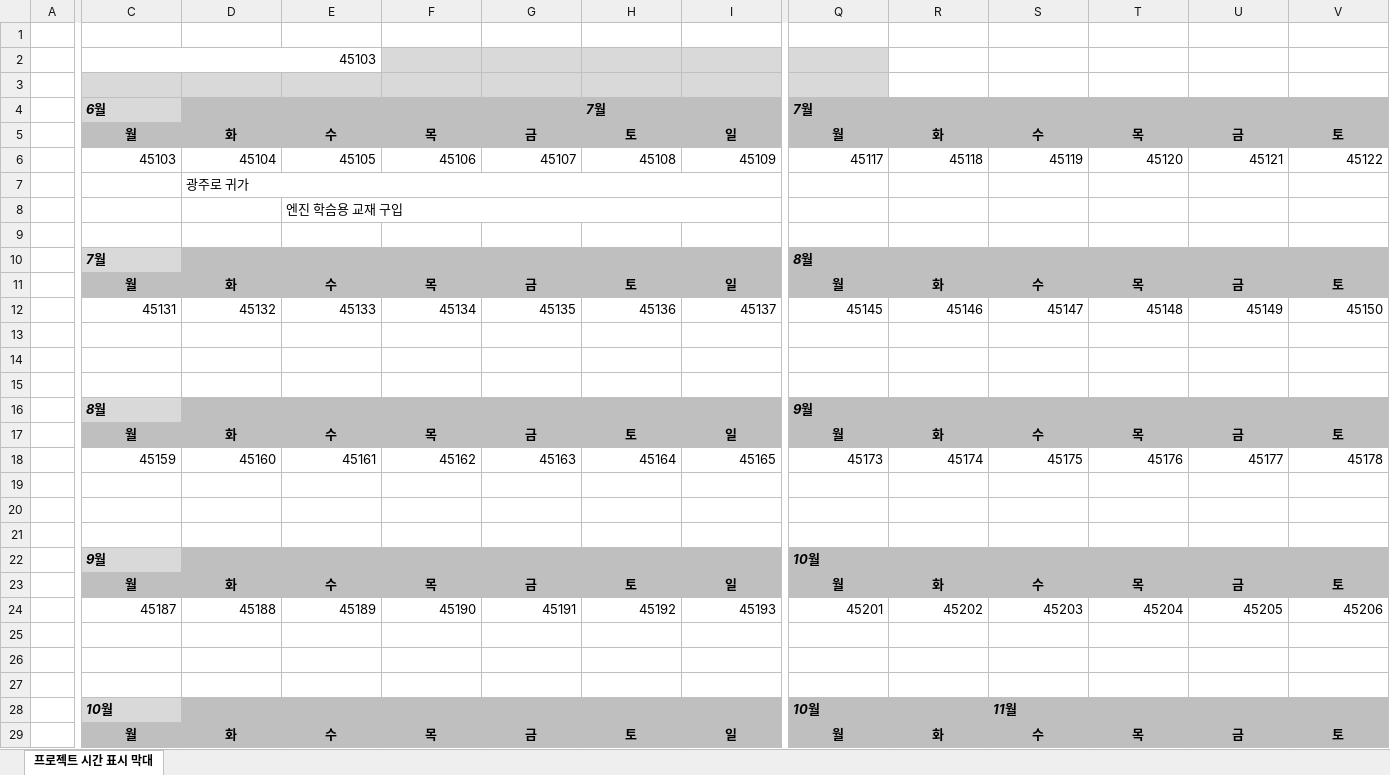
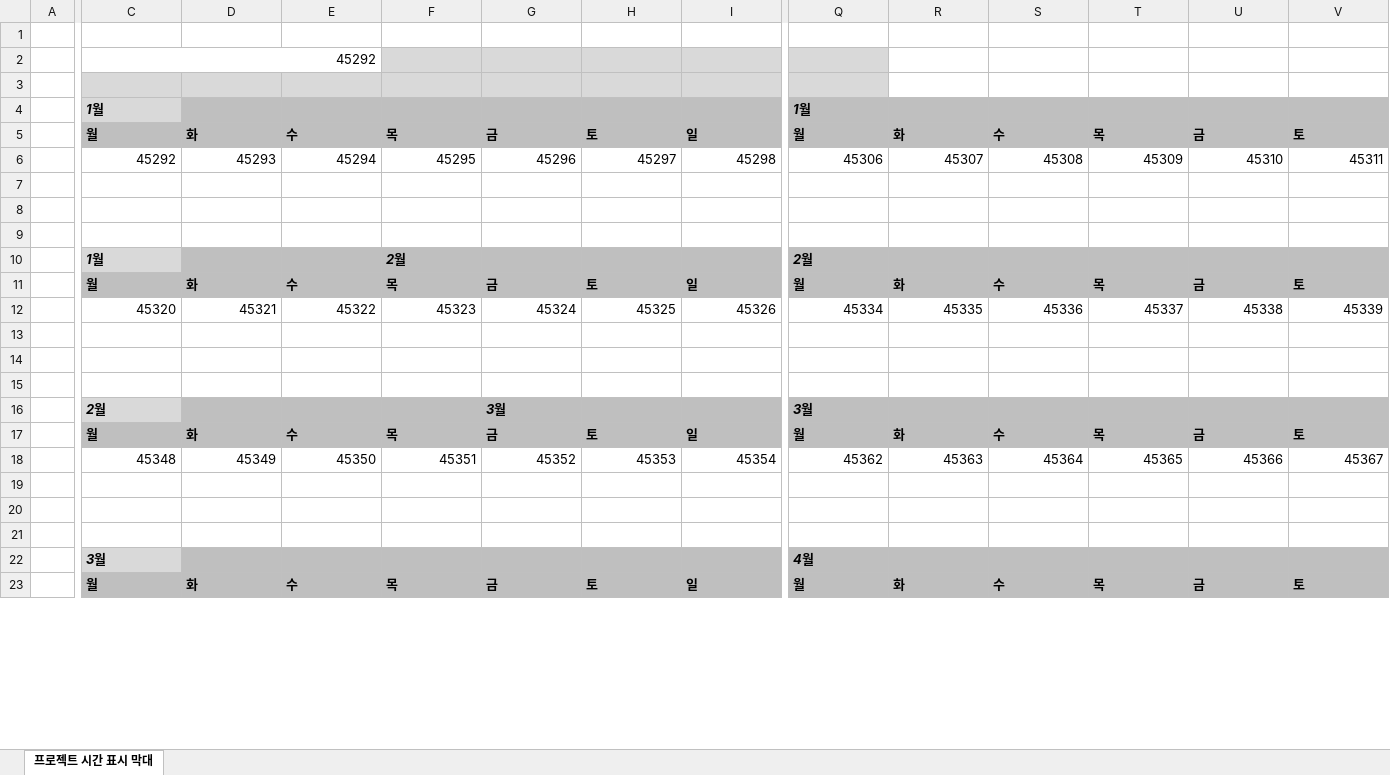
Before and after one commit to M055B411/23TH_TUK_Senior_Project, an Excel workbook: 작업일지/양재성/졸작 계획서.xlsx, sheet 프로젝트 시간 표시 막대, drawn as a sheet; only a part is shown, gaps mark what is left out; values as stored, in another font and other column widths than the file's, no borders; conditional formats not drawn; removed rows and columns are numbered as before the commit, all else as after; rows hold the shown columns only; the diff covers the shown part only; the diff names each change by its address in the sheet, - before the commit and + after, or states it on an @@ line.

Commit message:
졸작 계획서 빈거
빈거

```diff
--- a/작업일지/양재성/졸작 계획서.xlsx (sheet 프로젝트 시간 표시 막대)
+++ b/작업일지/양재성/졸작 계획서.xlsx (sheet 프로젝트 시간 표시 막대)
-C2: 45103
+C2: 45292
-row 4:  | 6월 |  |  |  |  | 7월 |  | 7월
+row 4:  | 1월 |  |  |  |  |  |  | 1월
-C5:I5 alignment: center
+C5:I5 alignment: left
-Q5:V5 alignment: center
+Q5:V5 alignment: left
-row 6:  | 45103 | 45104 | 45105 | 45106 | 45107 | 45108 | 45109 | 45117 | 45118 | 45119 | 45120 | 45121 | 45122
-row 7:  |  | 광주로 귀가
-row 8:  |  |  | 엔진 학슴용 교재 구입
-row 9: (empty)
-row 10:  | 7월 |  |  |  |  |  |  | 8월
@@ row 11 moved to row 41: 월 @@
-row 12:  | 45131 | 45132 | 45133 | 45134 | 45135 | 45136 | 45137 | 45145 | 45146 | 45147 | 45148 | 45149 | 45150
+row 6:  | 45292 | 45293 | 45294 | 45295 | 45296 | 45297 | 45298 | 45306 | 45307 | 45308 | 45309 | 45310 | 45311
-row 16:  | 8월 |  |  |  |  |  |  | 9월
+row 10:  | 1월 |  |  | 2월 |  |  |  | 2월
-C11:I11 alignment: center
+C11:I11 alignment: left
-Q11:V11 alignment: center
+Q11:V11 alignment: left
-row 18:  | 45159 | 45160 | 45161 | 45162 | 45163 | 45164 | 45165 | 45173 | 45174 | 45175 | 45176 | 45177 | 45178
+row 12:  | 45320 | 45321 | 45322 | 45323 | 45324 | 45325 | 45326 | 45334 | 45335 | 45336 | 45337 | 45338 | 45339
-row 22:  | 9월 |  |  |  |  |  |  | 10월
+row 16:  | 2월 |  |  |  | 3월 |  |  | 3월
-C17:I17 alignment: center
+C17:I17 alignment: left
-Q17:V17 alignment: center
+Q17:V17 alignment: left
-row 24:  | 45187 | 45188 | 45189 | 45190 | 45191 | 45192 | 45193 | 45201 | 45202 | 45203 | 45204 | 45205 | 45206
+row 18:  | 45348 | 45349 | 45350 | 45351 | 45352 | 45353 | 45354 | 45362 | 45363 | 45364 | 45365 | 45366 | 45367
-row 28:  | 10월 |  |  |  |  |  |  | 10월 |  | 11월
+row 22:  | 3월 |  |  |  |  |  |  | 4월
-C23:I23 alignment: center
+C23:I23 alignment: left
-Q23:V23 alignment: center
+Q23:V23 alignment: left
```
Also changed, not shown: 10 added rows, 5 removed rows and cell formats elsewhere in this sheet, formulas that keep their value.
